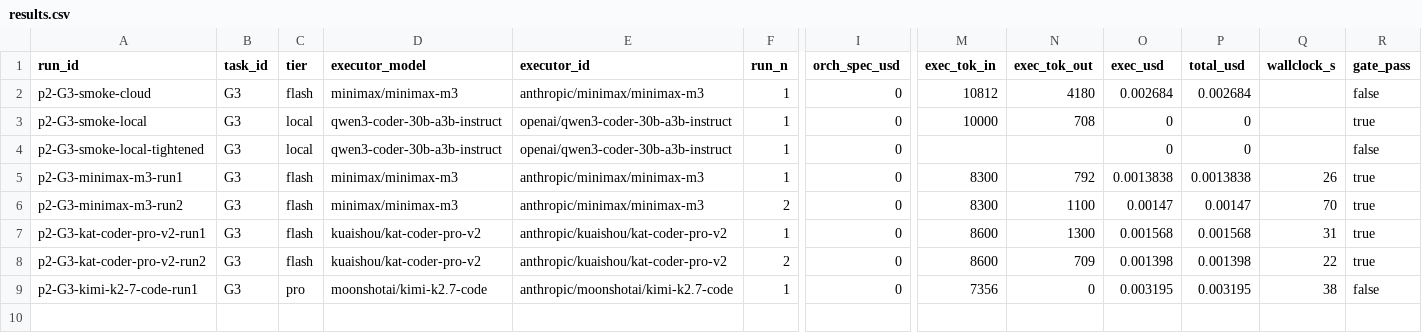
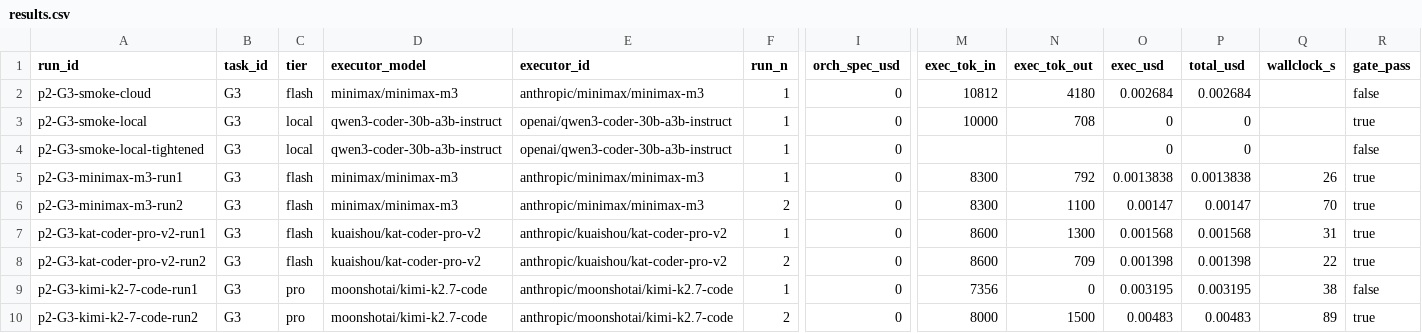
Before and after one commit to asmartin-ai/pkms, a CSV file: bakeoff/part2/results.csv, drawn as a sheet; only a part is shown, gaps mark what is left out; rows hold the shown columns only; the diff names each change by its address in the sheet, - before the commit and + after, or states it on an @@ line.

Commit message:
bakeoff part2: log G3 kimi run2 (pass)

```diff
--- a/bakeoff/part2/results.csv
+++ b/bakeoff/part2/results.csv
+row 10: p2-G3-kimi-k2-7-code-run2 | G3 | pro | moonshotai/kimi-k2.7-code | anthropic/moonshotai/kimi-k2.7-code | 2 | 0 | 8000 | 1500 | 0.00483 | 0.00483 | 89 | true
```
